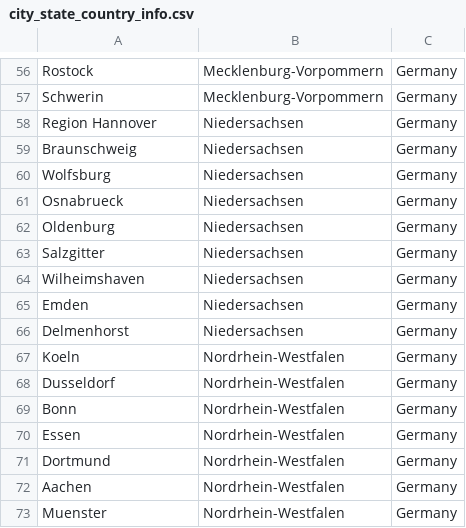
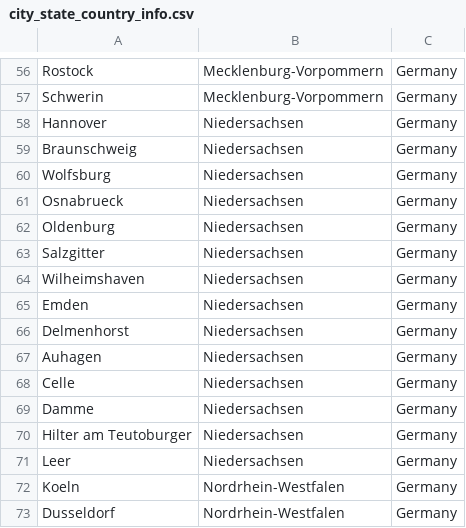
Before and after one commit to RWTH-EBC/BESDOT, a CSV file: data/subsidy/city_state_country_info.csv, drawn as a sheet; only a part is shown, gaps mark what is left out; the shorter side is filled out with more unchanged rows.

```diff
--- a/data/subsidy/city_state_country_info.csv
+++ b/data/subsidy/city_state_country_info.csv
@@ -57,3 +57,3 @@ Rostock,Mecklenburg-Vorpommern,Germany
 Schwerin,Mecklenburg-Vorpommern,Germany
-Region Hannover,Niedersachsen,Germany
+Hannover,Niedersachsen,Germany
 Braunschweig,Niedersachsen,Germany
@@ -66,2 +66,7 @@ Emden,Niedersachsen,Germany
 Delmenhorst,Niedersachsen,Germany
+Auhagen,Niedersachsen,Germany
+Celle,Niedersachsen,Germany
+Damme,Niedersachsen,Germany
+Hilter am Teutoburger,Niedersachsen,Germany
+Leer,Niedersachsen,Germany
 Koeln,Nordrhein-Westfalen,Germany
```
Also changed, not shown: data/subsidy/city_subsidy.csv, data/subsidy/country_subsidy_BAFA.csv, 45 other files.
